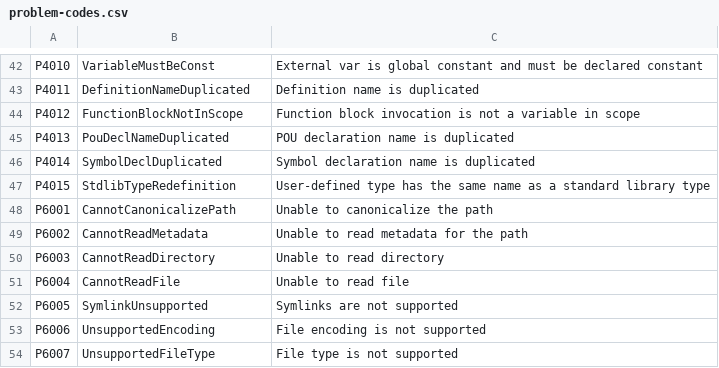
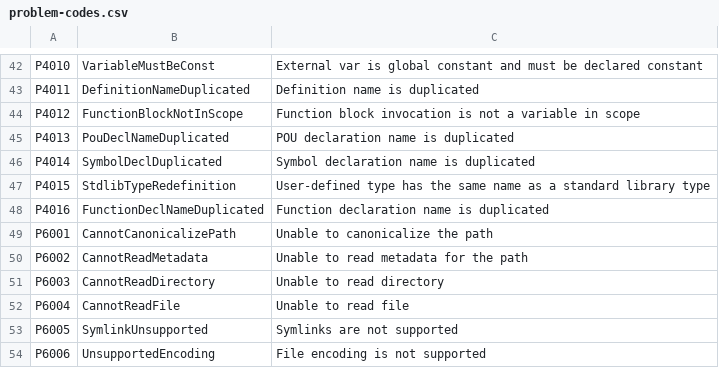
Before and after one commit to ironplc/ironplc, a CSV file: compiler/problems/resources/problem-codes.csv, drawn as a sheet; only a part is shown, gaps mark what is left out; the shorter side is filled out with more unchanged rows.

```diff
--- a/compiler/problems/resources/problem-codes.csv
+++ b/compiler/problems/resources/problem-codes.csv
@@ -47,2 +47,3 @@ P4014,SymbolDeclDuplicated,Symbol declaration name is duplicated
 P4015,StdlibTypeRedefinition,User-defined type has the same name as a standard library type
+P4016,FunctionDeclNameDuplicated,Function declaration name is duplicated
 P6001,CannotCanonicalizePath,Unable to canonicalize the path
```
Also changed, not shown: 19 other files.
